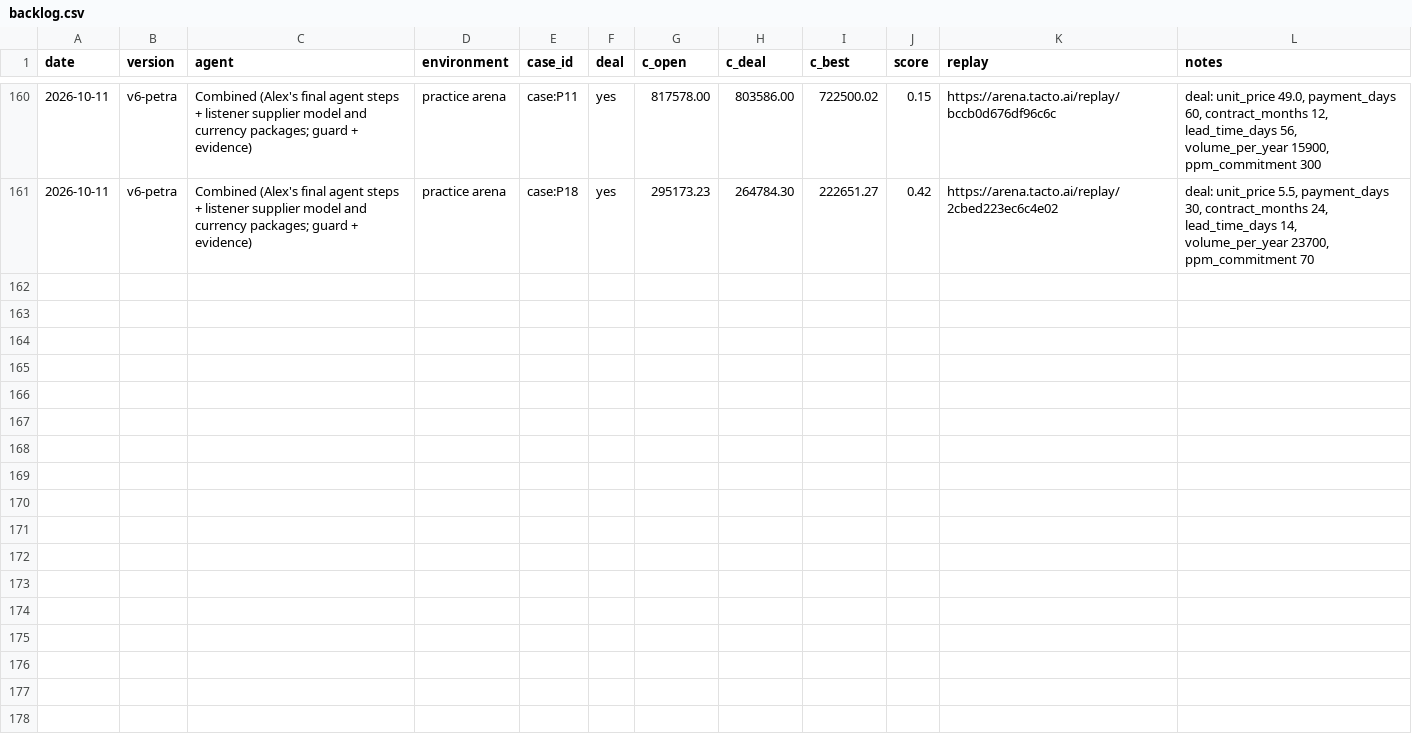
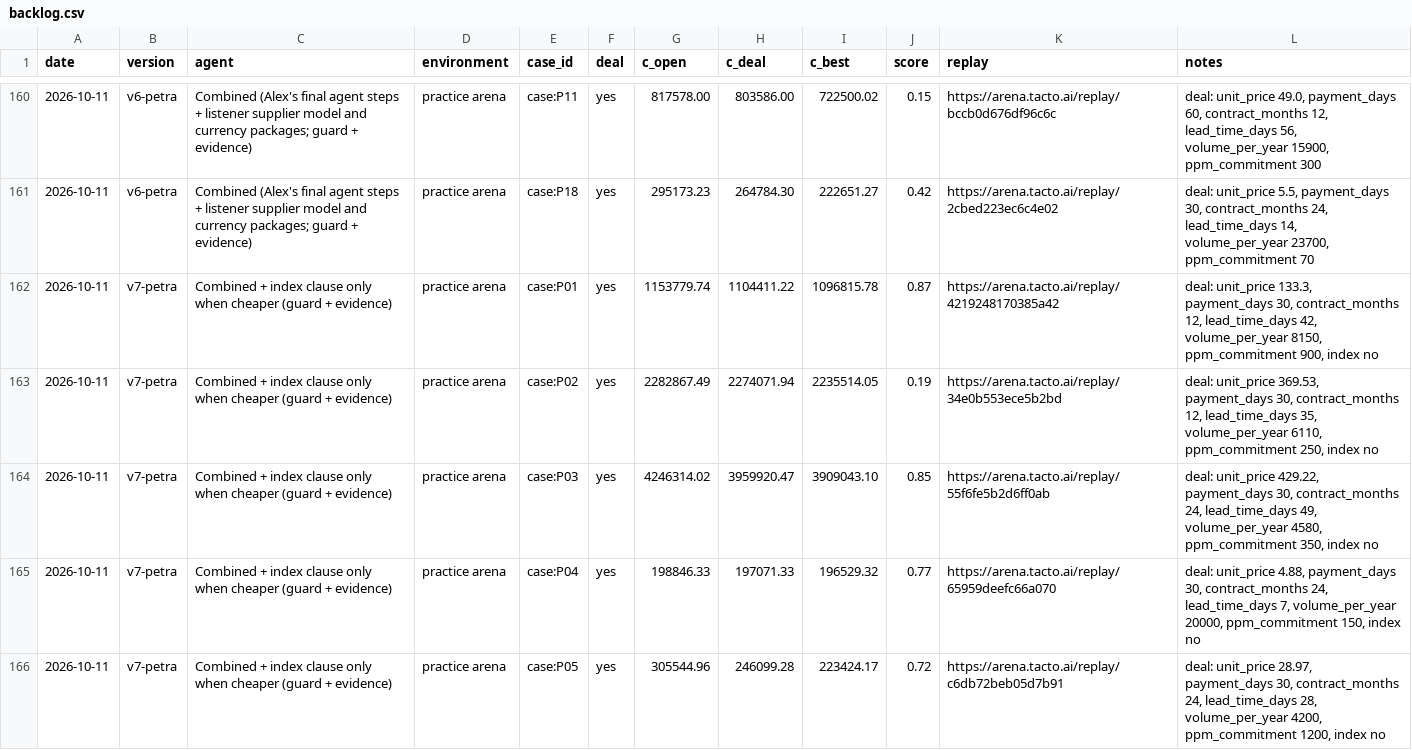
Before and after one commit to aldfjla/MUCHackatonFinal, a CSV file: backlog.csv, drawn as a sheet; only a part is shown, gaps mark what is left out; the diff covers the shown part only.

```diff
--- a/backlog.csv
+++ b/backlog.csv
@@ -161 +161,6 @@ date,version,agent,environment,case_id,deal,c_open,c_deal,c_best,score,replay,no
 2026-10-11,v6-petra,Combined (Alex's final agent steps + listener supplier model and currency packages; guard + evidence),practice arena,case:P18,yes,295173.23,264784.30,222651.27,0.42,https://arena.tacto.ai/replay/2cbed223ec6c4e02,"deal: unit_price 5.5, payment_days 30, contract_months 24, lead_time_days 14, volume_per_year 23700, ppm_commitment 70"
+2026-10-11,v7-petra,Combined + index clause only when cheaper (guard + evidence),practice arena,case:P01,yes,1153779.74,1104411.22,1096815.78,0.87,https://arena.tacto.ai/replay/4219248170385a42,"deal: unit_price 133.3, payment_days 30, contract_months 12, lead_time_days 42, volume_per_year 8150, ppm_commitment 900, index no"
+2026-10-11,v7-petra,Combined + index clause only when cheaper (guard + evidence),practice arena,case:P02,yes,2282867.49,2274071.94,2235514.05,0.19,https://arena.tacto.ai/replay/34e0b553ece5b2bd,"deal: unit_price 369.53, payment_days 30, contract_months 12, lead_time_days 35, volume_per_year 6110, ppm_commitment 250, index no"
+2026-10-11,v7-petra,Combined + index clause only when cheaper (guard + evidence),practice arena,case:P03,yes,4246314.02,3959920.47,3909043.10,0.85,https://arena.tacto.ai/replay/55f6fe5b2d6ff0ab,"deal: unit_price 429.22, payment_days 30, contract_months 24, lead_time_days 49, volume_per_year 4580, ppm_commitment 350, index no"
+2026-10-11,v7-petra,Combined + index clause only when cheaper (guard + evidence),practice arena,case:P04,yes,198846.33,197071.33,196529.32,0.77,https://arena.tacto.ai/replay/65959deefc66a070,"deal: unit_price 4.88, payment_days 30, contract_months 24, lead_time_days 7, volume_per_year 20000, ppm_commitment 150, index no"
+2026-10-11,v7-petra,Combined + index clause only when cheaper (guard + evidence),practice arena,case:P05,yes,305544.96,246099.28,223424.17,0.72,https://arena.tacto.ai/replay/c6db72beb05d7b91,"deal: unit_price 28.97, payment_days 30, contract_months 24, lead_time_days 28, volume_per_year 4200, ppm_commitment 1200, index no"
```
Also changed, not shown: 5 added rows elsewhere in this file, 1 other file.
